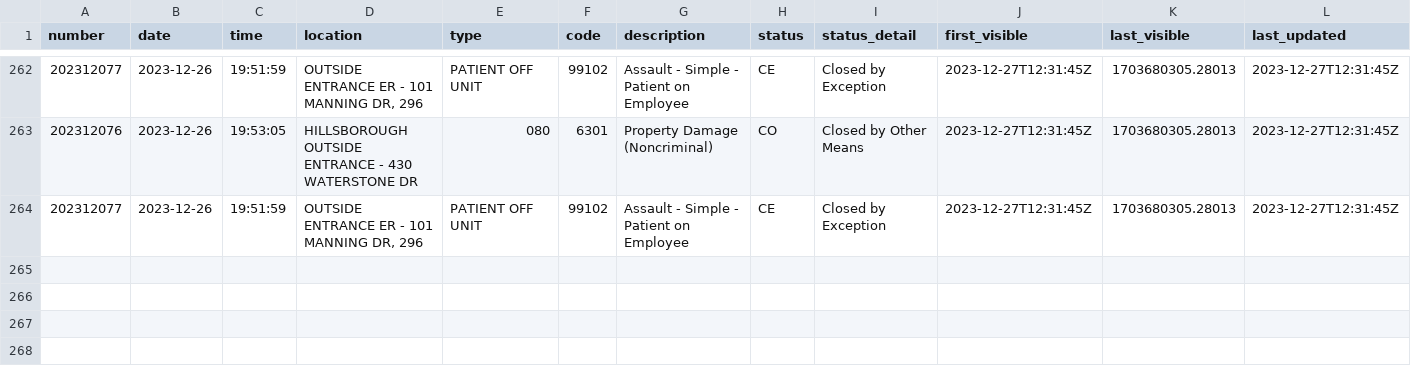
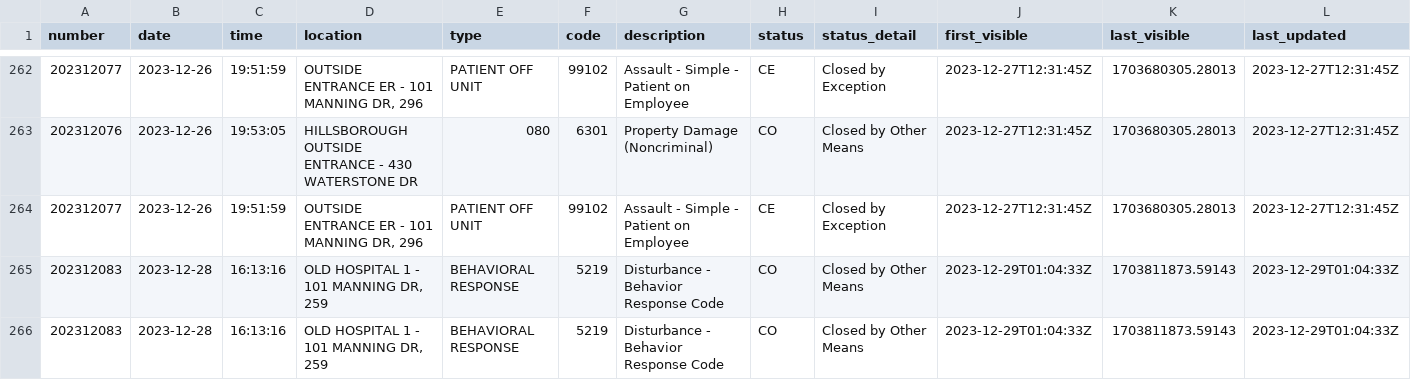
Before and after one commit to mcclatchy-southeast/uhw, a CSV file: data/uncmc_crime_log.csv, drawn as a sheet; only a part is shown, gaps mark what is left out; rows hold the shown columns only; the diff names each change by its address in the sheet, - before the commit and + after, or states it on an @@ line.

Commit message:
New entries in crime log - data updated.

```diff
--- a/data/uncmc_crime_log.csv
+++ b/data/uncmc_crime_log.csv
+row 265: 202312083 | 2023-12-28 | 16:13:16 | OLD HOSPITAL 1 - 101 MANNING DR, 259 | BEHAVIORAL RESPONSE | 5219 | Disturbance - Behavior Response Code | CO | Closed by Other Means | 2023-12-29T01:04:33Z | 1703811873.59143 | 2023-12-29T01:04:33Z
+row 266: 202312083 | 2023-12-28 | 16:13:16 | OLD HOSPITAL 1 - 101 MANNING DR, 259 | BEHAVIORAL RESPONSE | 5219 | Disturbance - Behavior Response Code | CO | Closed by Other Means | 2023-12-29T01:04:33Z | 1703811873.59143 | 2023-12-29T01:04:33Z
```
